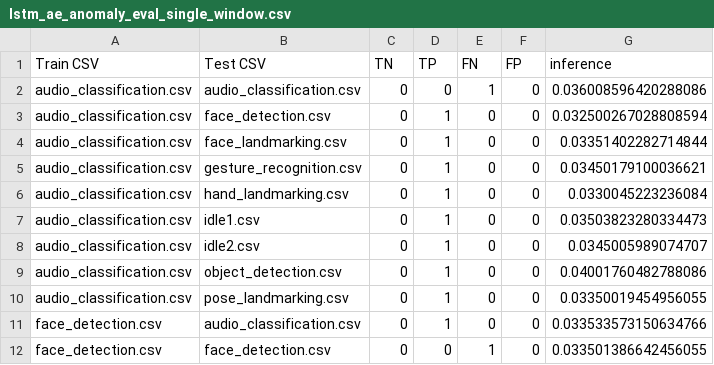
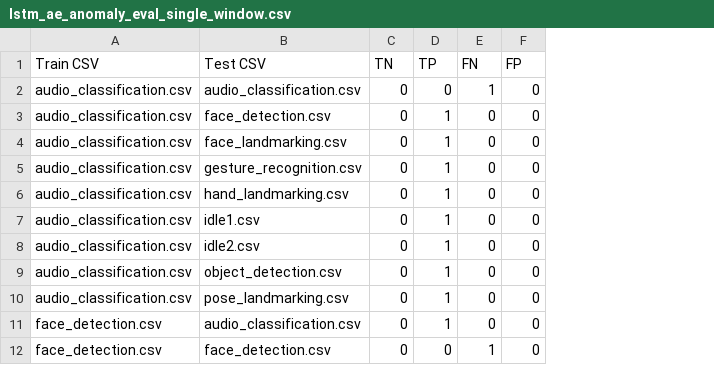
Before and after one commit to Ancairon/SRS, a CSV file: eval_results/lstm_ae_anomaly_eval_single_window.csv, drawn as a sheet; only a part is shown; the diff names each change by its address in the sheet, - before the commit and + after, or states it on an @@ line.

```diff
--- a/eval_results/lstm_ae_anomaly_eval_single_window.csv
+++ b/eval_results/lstm_ae_anomaly_eval_single_window.csv
-column G (inference), rows 2-12: 0.036008596420288086 | 0.032500267028808594 | 0.03351402282714844 | 0.03450179100036621 | 0.0330045223236084 | 0.03503823280334473 | 0.0345005989074707 | 0.04001760482788086 | 0.03350019454956055 | 0.033533573150634766 | 0.033501386642456055
```
Also changed, not shown: eval_results/arima_anomaly_eval_single_window.csv, 5 other files.
